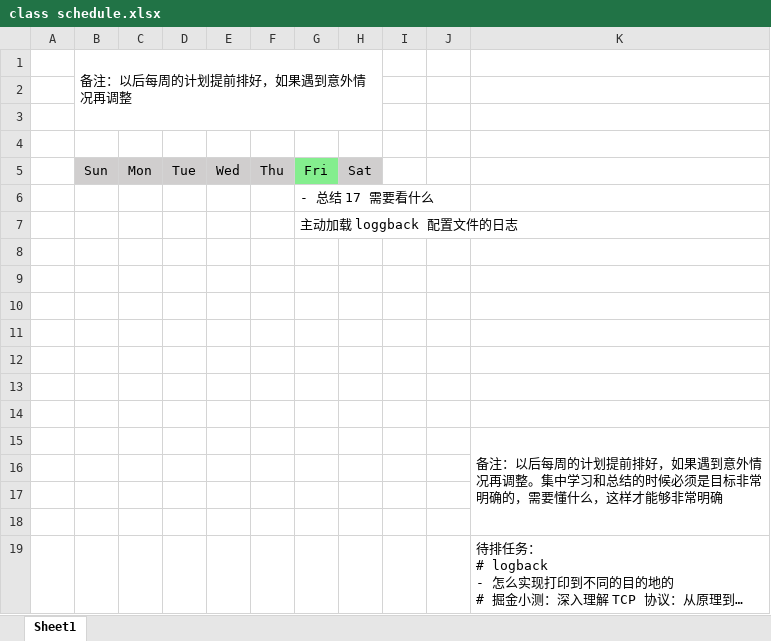
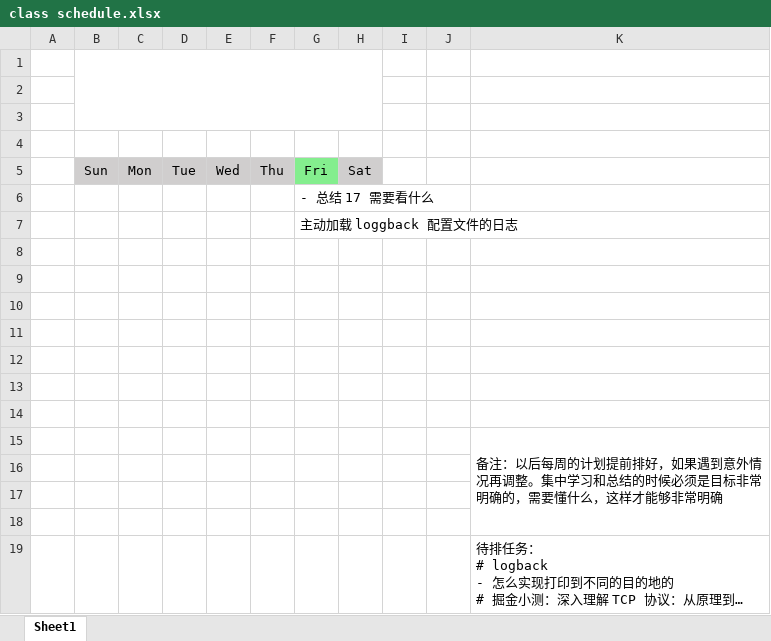
Before and after one commit to zhixiangyuan/zhixiangyuan.github.io, an Excel workbook: tmp/class schedule.xlsx, sheet Sheet1, drawn as a sheet; long unchanged cells end in …; values as stored, in another font and other column widths than the file's, no borders; the diff names each change by its address in the sheet, - before the commit and + after, or states it on an @@ line.

Commit message:
生成博客

```diff
--- a/tmp/class schedule.xlsx (sheet Sheet1)
+++ b/tmp/class schedule.xlsx (sheet Sheet1)
-B1: 备注：以后每周的计划提前排好，如果遇到意外情况再调整
+B1: (empty)
```
